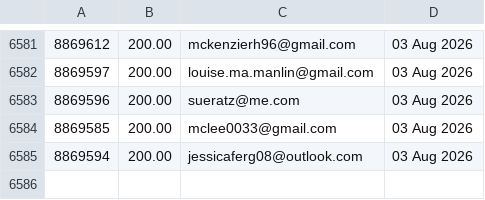
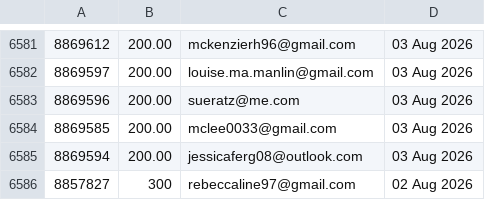
Before and after one commit to jdeck88/ffcsa_scripts, a CSV file: localline/data/order_data_PRODUCTION_success.csv, drawn as a sheet; only a part is shown, gaps mark what is left out.

Commit message:
Update data files

```diff
--- a/localline/data/order_data_PRODUCTION_success.csv
+++ b/localline/data/order_data_PRODUCTION_success.csv
@@ -6585 +6585,2 @@
 8869594,200.00,jessicaferg08@outlook.com,03 Aug 2026
+8857827,300,rebeccaline97@gmail.com,02 Aug 2026
```
